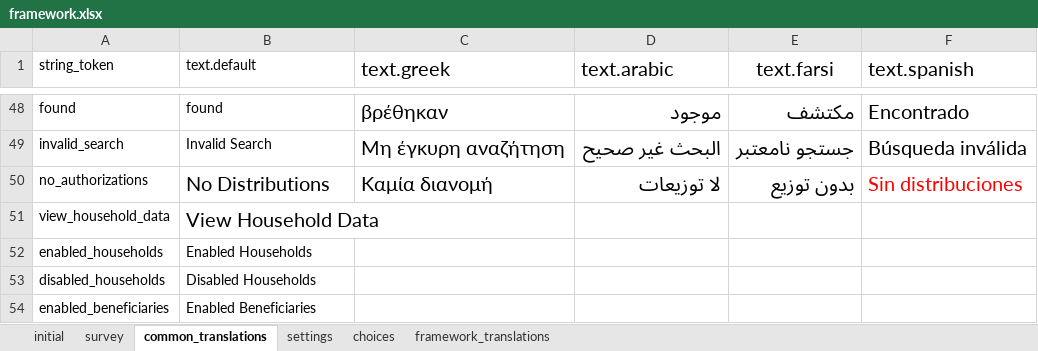
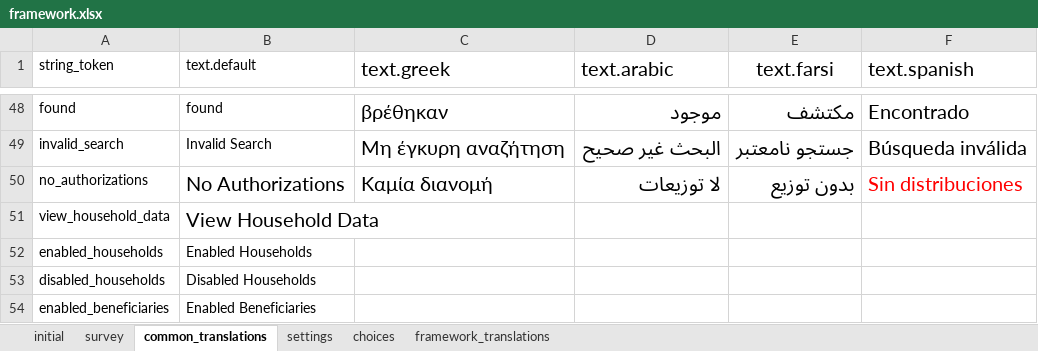
Before and after one commit to odk-x/app-designer, an Excel workbook: app/config/assets/framework/forms/framework/framework.xlsx, sheet common_translations, drawn as a sheet; only a part is shown, gaps mark what is left out; values as stored, in another font and other column widths than the file's, no borders; the diff names each change by its address in the sheet, - before the commit and + after, or states it on an @@ line.

```diff
--- a/app/config/assets/framework/forms/framework/framework.xlsx (sheet common_translations)
+++ b/app/config/assets/framework/forms/framework/framework.xlsx (sheet common_translations)
-B50 (text.default): No Distributions
+B50 (text.default): No Authorizations
```
Also changed, not shown: 12 other files.
